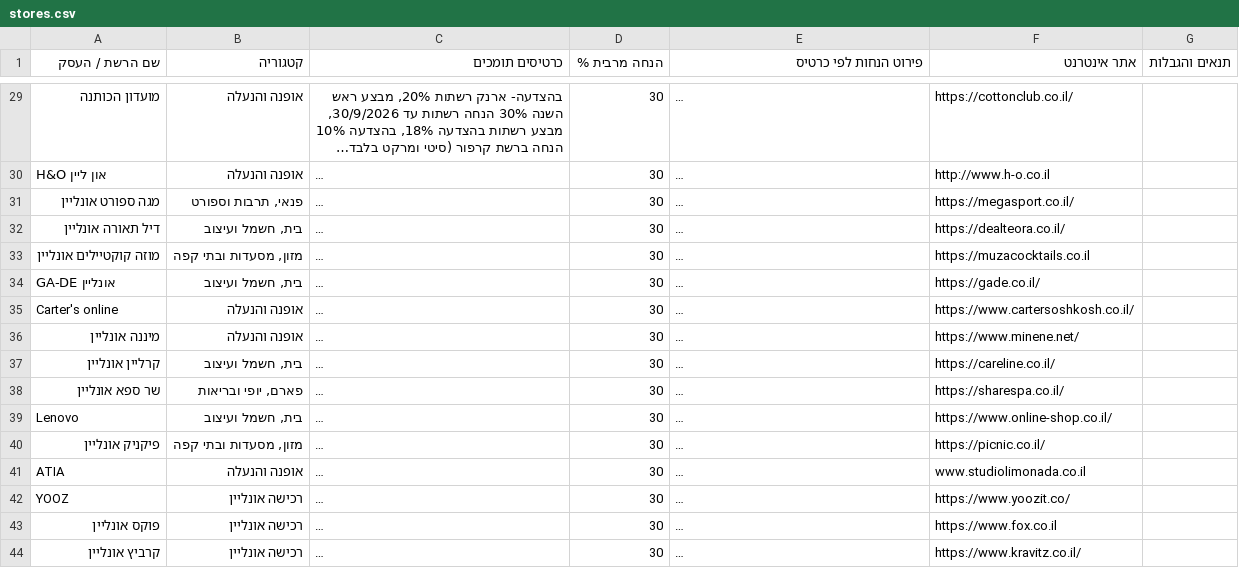
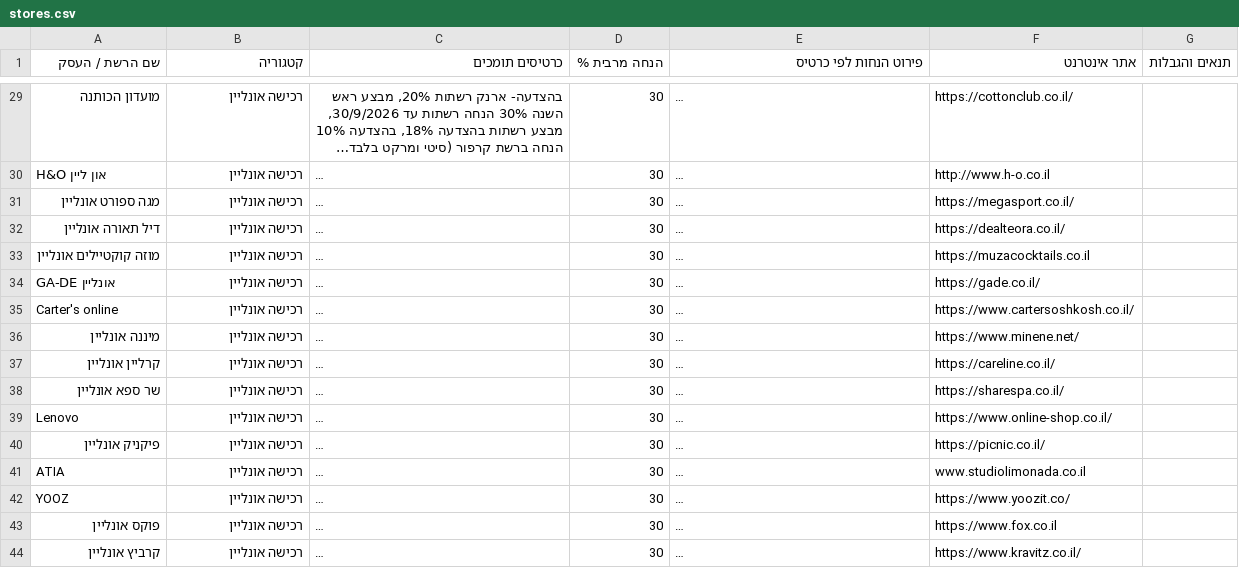
Before and after one commit to elonuziel/stores-list, a CSV file: data/stores.csv, drawn as a sheet; only a part is shown, gaps mark what is left out; long unchanged cells end in …; the diff covers the shown part only; the diff names each change by its address in the sheet, - before the commit and + after, or states it on an @@ line.

```diff
--- a/data/stores.csv
+++ b/data/stores.csv
-B29:B30 (קטגוריה): אופנה והנעלה
+B29:B30 (קטגוריה): רכישה אונליין
-B31 (קטגוריה): פנאי, תרבות וספורט
+B31 (קטגוריה): רכישה אונליין
-B32 (קטגוריה): בית, חשמל ועיצוב
+B32 (קטגוריה): רכישה אונליין
-B33 (קטגוריה): מזון, מסעדות ובתי קפה
+B33 (קטגוריה): רכישה אונליין
-B34 (קטגוריה): בית, חשמל ועיצוב
+B34 (קטגוריה): רכישה אונליין
-B35:B36 (קטגוריה): אופנה והנעלה
+B35:B36 (קטגוריה): רכישה אונליין
-B37 (קטגוריה): בית, חשמל ועיצוב
+B37 (קטגוריה): רכישה אונליין
-B38 (קטגוריה): פארם, יופי ובריאות
+B38 (קטגוריה): רכישה אונליין
-B39 (קטגוריה): בית, חשמל ועיצוב
+B39 (קטגוריה): רכישה אונליין
-B40 (קטגוריה): מזון, מסעדות ובתי קפה
+B40 (קטגוריה): רכישה אונליין
-B41 (קטגוריה): אופנה והנעלה
+B41 (קטגוריה): רכישה אונליין
```
Also changed, not shown: 27 edited cells elsewhere in this file, 5 other files.
